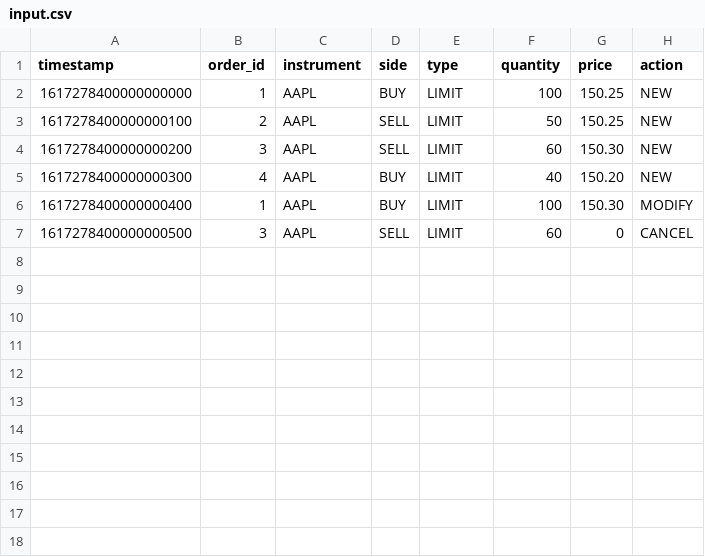
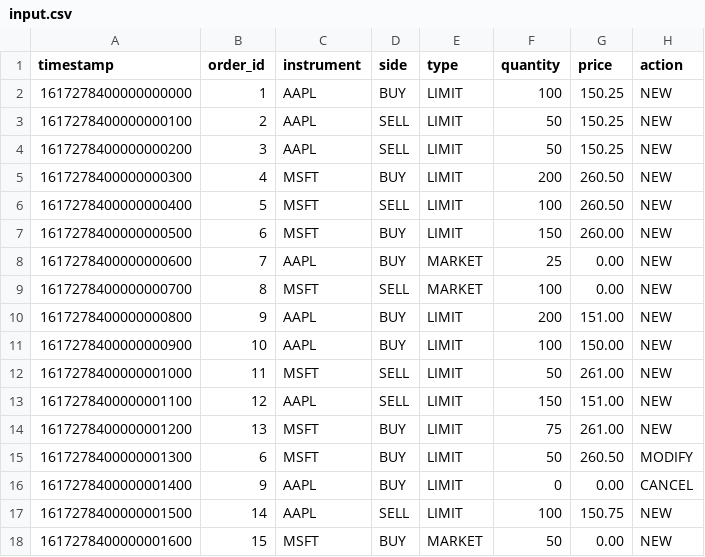
Before and after one commit to enzomontariol/Cpp-for-finance, a CSV file: data/input.csv, drawn as a sheet; the diff names each change by its address in the sheet, - before the commit and + after, or states it on an @@ line.

```diff
--- a/data/input.csv
+++ b/data/input.csv
-F4 (quantity): 60
+F4 (quantity): 50
-G4 (price): 150.30
+G4 (price): 150.25
-C5:C7 (instrument): AAPL
+C5:C7 (instrument): MSFT
-F5 (quantity): 40
+F5 (quantity): 200
-G5 (price): 150.20
+G5 (price): 260.50
-B6 (order_id): 1
+B6 (order_id): 5
-D6 (side): BUY
+D6 (side): SELL
-G6 (price): 150.30
+G6 (price): 260.50
-H6 (action): MODIFY
+H6 (action): NEW
-B7 (order_id): 3
+B7 (order_id): 6
-D7 (side): SELL
+D7 (side): BUY
-F7 (quantity): 60
+F7 (quantity): 150
-G7 (price): 0
+G7 (price): 260.00
-H7 (action): CANCEL
+H7 (action): NEW
+row 8: 1617278400000000600 | 7 | AAPL | BUY | MARKET | 25 | 0.00 | NEW
+row 9: 1617278400000000700 | 8 | MSFT | SELL | MARKET | 100 | 0.00 | NEW
+row 10: 1617278400000000800 | 9 | AAPL | BUY | LIMIT | 200 | 151.00 | NEW
+row 11: 1617278400000000900 | 10 | AAPL | BUY | LIMIT | 100 | 150.00 | NEW
+row 12: 1617278400000001000 | 11 | MSFT | SELL | LIMIT | 50 | 261.00 | NEW
+row 13: 1617278400000001100 | 12 | AAPL | SELL | LIMIT | 150 | 151.00 | NEW
+row 14: 1617278400000001200 | 13 | MSFT | BUY | LIMIT | 75 | 261.00 | NEW
+row 15: 1617278400000001300 | 6 | MSFT | BUY | LIMIT | 50 | 260.50 | MODIFY
+row 16: 1617278400000001400 | 9 | AAPL | BUY | LIMIT | 0 | 0.00 | CANCEL
+row 17: 1617278400000001500 | 14 | AAPL | SELL | LIMIT | 100 | 150.75 | NEW
+row 18: 1617278400000001600 | 15 | MSFT | BUY | MARKET | 50 | 0.00 | NEW
```
Also changed, not shown: 18 other files.
